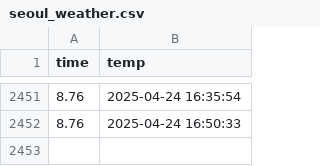
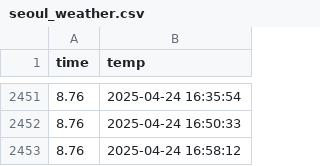
Before and after one commit to parkguns/seoul_weather_5minute, a CSV file: seoul_weather.csv, drawn as a sheet; only a part is shown, gaps mark what is left out.

```diff
--- a/seoul_weather.csv
+++ b/seoul_weather.csv
@@ -2452 +2452,2 @@ time,temp
 8.76,2025-04-24 16:50:33
+8.76,2025-04-24 16:58:12
```
